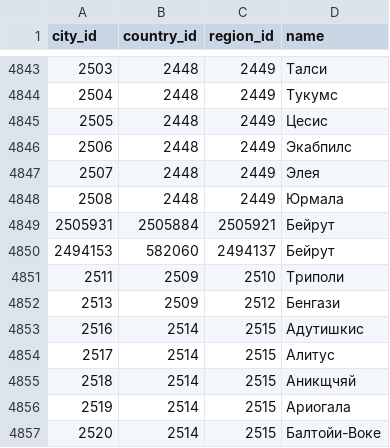
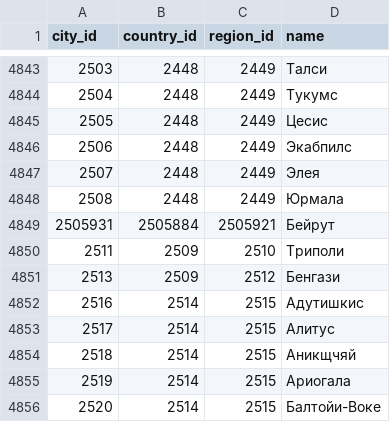
Before and after one commit to sharindog/cities-regions-countries, a CSV file: city.csv, drawn as a sheet; only a part is shown, gaps mark what is left out.

Commit message:
Update city.csv

```diff
--- a/city.csv
+++ b/city.csv
@@ -4849,3 +4849,2 @@ city_id,country_id,region_id,name
 2505931,2505884,2505921,Бейрут
-2494153,582060,2494137,Бейрут
 2511,2509,2510,Триполи
```
